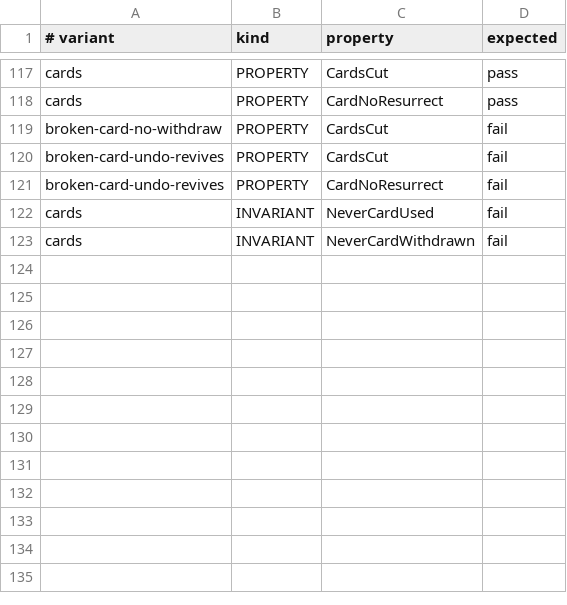
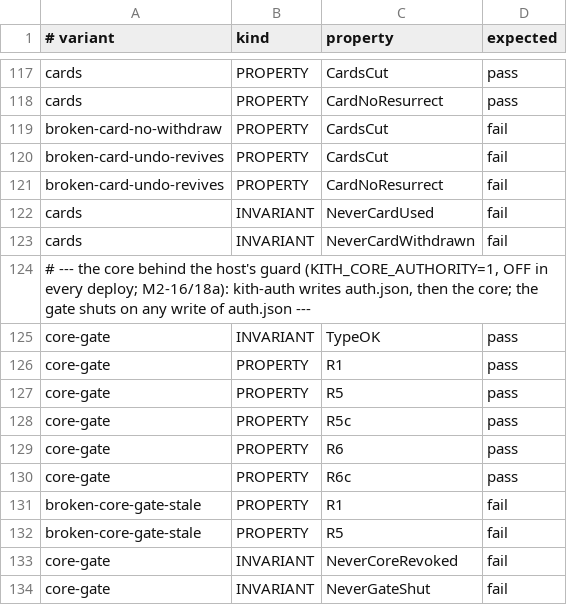
Before and after one commit to Ying-Kai-Liao/kith, a TSV file: verification/revoke/checks.tsv, drawn as a sheet; only a part is shown, gaps mark what is left out.

```diff
--- a/verification/revoke/checks.tsv
+++ b/verification/revoke/checks.tsv
@@ -123 +123,12 @@ cards	INVARIANT	NeverCardUsed	fail
 cards	INVARIANT	NeverCardWithdrawn	fail
+# --- the core behind the host's guard (KITH_CORE_AUTHORITY=1, OFF in every deploy; M2-16/18a): kith-auth writes auth.json, then the core; the gate shuts on any write of auth.json ---
+core-gate	INVARIANT	TypeOK	pass
+core-gate	PROPERTY	R1	pass
+core-gate	PROPERTY	R5	pass
+core-gate	PROPERTY	R5c	pass
+core-gate	PROPERTY	R6	pass
+core-gate	PROPERTY	R6c	pass
+broken-core-gate-stale	PROPERTY	R1	fail
+broken-core-gate-stale	PROPERTY	R5	fail
+core-gate	INVARIANT	NeverCoreRevoked	fail
+core-gate	INVARIANT	NeverGateShut	fail
```
Also changed, not shown: 7 other files.
